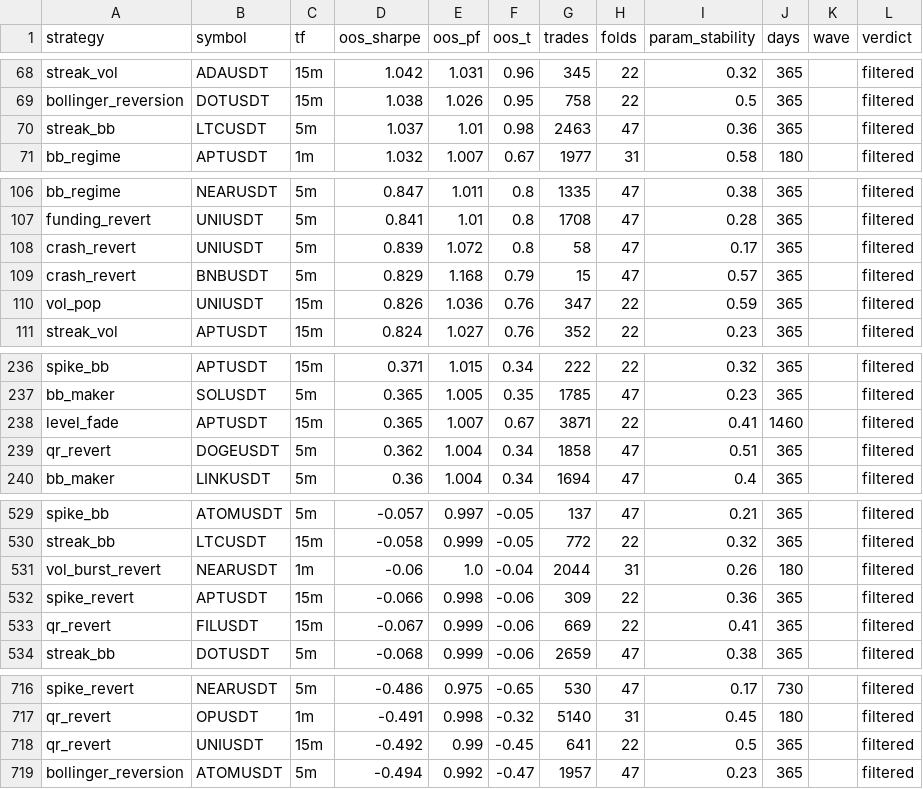
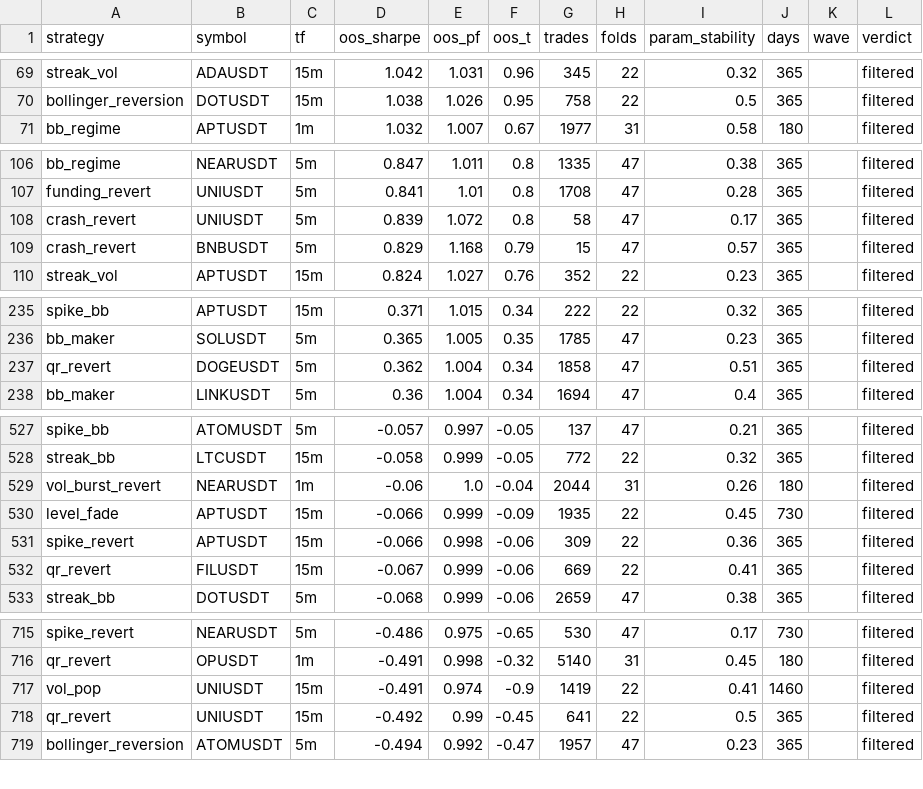
Before and after one commit to davletovaalmira11-creator/scalp-lab-pro, a CSV file: engines/scalp/reports/archive.csv, drawn as a sheet; only a part is shown, gaps mark what is left out; the diff covers the shown part only.

```diff
--- a/engines/scalp/reports/archive.csv
+++ b/engines/scalp/reports/archive.csv
@@ -69,3 +70,2 @@ streak_vol,ADAUSDT,15m,1.042,1.031,0.96,345,22,0.32,365,,filtered
 bollinger_reversion,DOTUSDT,15m,1.038,1.026,0.95,758,22,0.5,365,,filtered
-streak_bb,LTCUSDT,5m,1.037,1.01,0.98,2463,47,0.36,365,,filtered
 bb_regime,APTUSDT,1m,1.032,1.007,0.67,1977,31,0.58,180,,filtered
@@ -109,3 +109,2 @@ crash_revert,UNIUSDT,5m,0.839,1.072,0.8,58,47,0.17,365,,filtered
 crash_revert,BNBUSDT,5m,0.829,1.168,0.79,15,47,0.57,365,,filtered
-vol_pop,UNIUSDT,15m,0.826,1.036,0.76,347,22,0.59,365,,filtered
 streak_vol,APTUSDT,15m,0.824,1.027,0.76,352,22,0.23,365,,filtered
@@ -237,3 +236,2 @@ spike_bb,APTUSDT,15m,0.371,1.015,0.34,222,22,0.32,365,,filtered
 bb_maker,SOLUSDT,5m,0.365,1.005,0.35,1785,47,0.23,365,,filtered
-level_fade,APTUSDT,15m,0.365,1.007,0.67,3871,22,0.41,1460,,filtered
 qr_revert,DOGEUSDT,5m,0.362,1.004,0.34,1858,47,0.51,365,,filtered
@@ -531,2 +529,3 @@ streak_bb,LTCUSDT,15m,-0.058,0.999,-0.05,772,22,0.32,365,,filtered
 vol_burst_revert,NEARUSDT,1m,-0.06,1.0,-0.04,2044,31,0.26,180,,filtered
+level_fade,APTUSDT,15m,-0.066,0.999,-0.09,1935,22,0.45,730,,filtered
 spike_revert,APTUSDT,15m,-0.066,0.998,-0.06,309,22,0.36,365,,filtered
@@ -717,2 +716,3 @@ spike_revert,NEARUSDT,5m,-0.486,0.975,-0.65,530,47,0.17,730,,filtered
 qr_revert,OPUSDT,1m,-0.491,0.998,-0.32,5140,31,0.45,180,,filtered
+vol_pop,UNIUSDT,15m,-0.491,0.974,-0.9,1419,22,0.41,1460,,filtered
 qr_revert,UNIUSDT,15m,-0.492,0.99,-0.45,641,22,0.5,365,,filtered
```
Also changed, not shown: 4 added rows, 3 removed rows and 10 edited cells elsewhere in this file, 5 other files.
